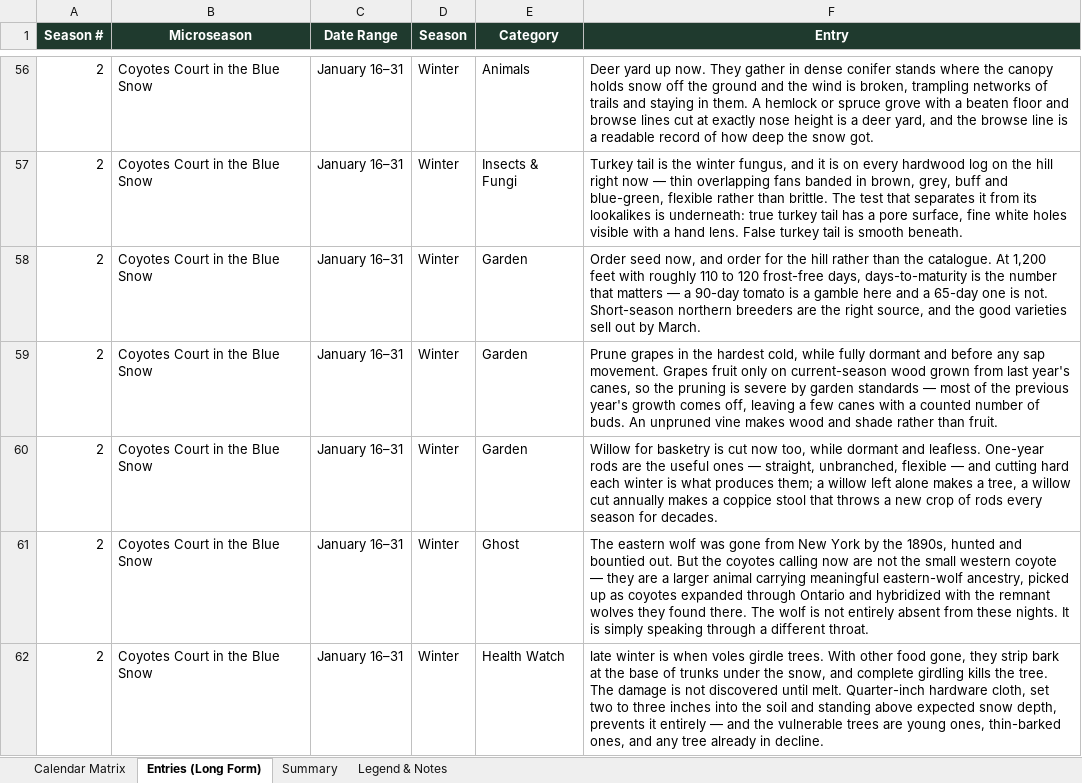
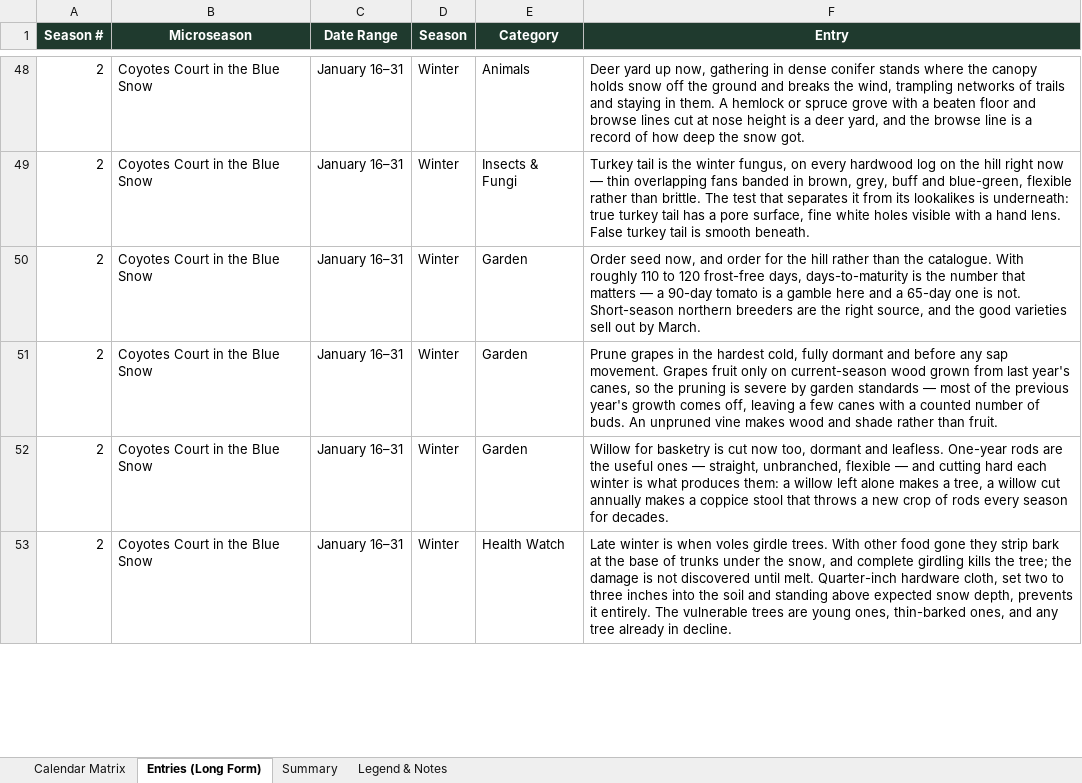
Before and after one commit to nyhilltowners/explore-the-hilltowns, an Excel workbook: data/microseasons.xlsx, sheet Entries (Long Form), drawn as a sheet; only a part is shown, gaps mark what is left out; values as stored, in another font and other column widths than the file's, no borders; removed rows and columns are numbered as before the commit, all else as after; the diff covers the shown part only; the diff names each change by its address in the sheet, - before the commit and + after, or states it on an @@ line.

```diff
--- a/data/microseasons.xlsx (sheet Entries (Long Form))
+++ b/data/microseasons.xlsx (sheet Entries (Long Form))
-F48 (Entry): …yard up now. They gather in dense conifer stands where the canopy holds snow off the ground and the wind is broken, trampling networks of trails and staying in them. A hemlock or spruce grove with a beaten floor and browse lines cut at exactly nose height is a deer yard, and the browse line is a readable record of…
+F48 (Entry): …yard up now, gathering in dense conifer stands where the canopy holds snow off the ground and breaks the wind, trampling networks of trails and staying in them. A hemlock or spruce grove with a beaten floor and browse lines cut at nose height is a deer yard, and the browse line is a record of…
-F49 (Entry): …winter fungus, and it is on every…
+F49 (Entry): …winter fungus, on every…
-F50 (Entry): …the catalogue. At 1,200 feet with roughly 110…
+F50 (Entry): …the catalogue. With roughly 110…
-F51 (Entry): …hardest cold, while fully dormant…
+F51 (Entry): …hardest cold, fully dormant…
-F52 (Entry): …now too, while dormant and leafless. One-year rods are the useful ones — straight, unbranched, flexible — and cutting hard each winter is what produces them; a willow…
+F52 (Entry): …now too, dormant and leafless. One-year rods are the useful ones — straight, unbranched, flexible — and cutting hard each winter is what produces them: a willow…
-row 61: 2 | Coyotes Court in the Blue Snow | January 16–31 | Winter | Ghost | The eastern wolf was gone from New York by the 1890s, hunted and bountied out. But the coyotes calling now are not the small western coyote — they are a larger animal carrying meaningful eastern-wolf ancestry, picked up as coyotes expanded through Ontario and hybridized with the remnant wolves they found there. The wolf is not entirely absent from these nights. It is simply speaking through a different throat.
-F53 (Entry): late winter is when voles girdle trees. With other food gone, they strip bark at the base of trunks under the snow, and complete girdling kills the tree. The damage is not discovered until melt. Quarter-inch hardware cloth, set two to three inches into the soil and standing above expected snow depth, prevents it entirely — and the vulnerable trees…
+F53 (Entry): Late winter is when voles girdle trees. With other food gone they strip bark at the base of trunks under the snow, and complete girdling kills the tree; the damage is not discovered until melt. Quarter-inch hardware cloth, set two to three inches into the soil and standing above expected snow depth, prevents it entirely. The vulnerable trees…
```
Also changed, not shown: 15 added rows, 126 removed rows and 441 edited cells elsewhere in this sheet, sheet Summary, sheet Calendar Matrix, sheet Legend & Notes, data/events.xlsx, data/folklore_legends.xlsx, 3 other files.
